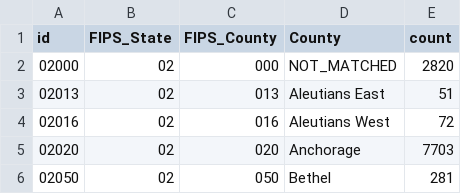
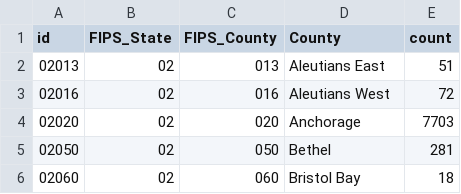
Before and after one commit to jwgoedert/VoterMap, a CSV file: static/data/County_Drop_2022.csv, drawn as a sheet; only a part is shown; the shorter side is filled out with more unchanged rows.

```diff
--- a/static/data/County_Drop_2022.csv
+++ b/static/data/County_Drop_2022.csv
@@ -1,3 +1,2 @@
 id,FIPS_State,FIPS_County,County,count
-02000,02,000,NOT_MATCHED,2820
 02013,02,013,Aleutians East,51
```
Also changed, not shown: static/data/County_Current_2022.csv, static/data/County_Previous_2021.csv, 1 other file.
